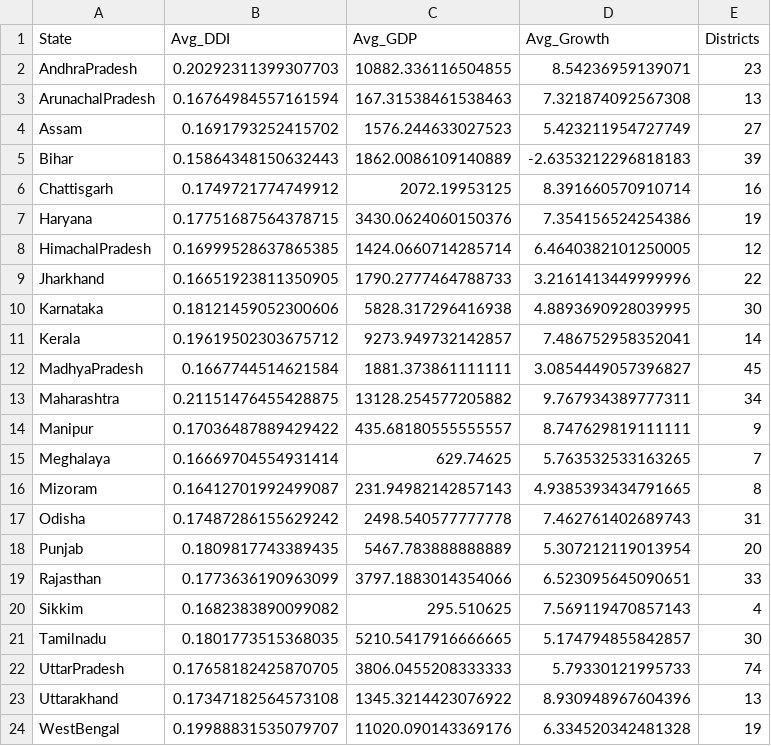
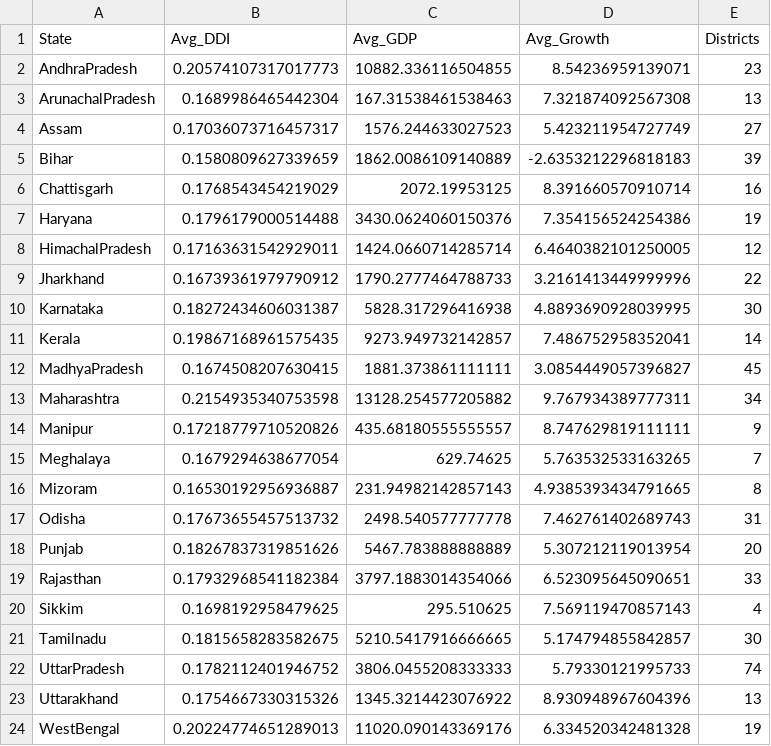
Before and after one commit to MariaKhan28981/District-Development-Index-DDI-India-Analytics-Dashboard, a CSV file: data/processed/state_summary.csv, drawn as a sheet.

```diff
--- a/data/processed/state_summary.csv
+++ b/data/processed/state_summary.csv
@@ -1,24 +1,24 @@
 State,Avg_DDI,Avg_GDP,Avg_Growth,Districts
-AndhraPradesh,0.20292311399307703,10882.336116504855,8.54236959139071,23
-ArunachalPradesh,0.16764984557161594,167.31538461538463,7.321874092567308,13
-Assam,0.1691793252415702,1576.244633027523,5.423211954727749,27
-Bihar,0.15864348150632443,1862.0086109140889,-2.6353212296818183,39
-Chattisgarh,0.1749721774749912,2072.19953125,8.391660570910714,16
-Haryana,0.17751687564378715,3430.0624060150376,7.354156524254386,19
-HimachalPradesh,0.16999528637865385,1424.0660714285714,6.4640382101250005,12
-Jharkhand,0.16651923811350905,1790.2777464788733,3.2161413449999996,22
-Karnataka,0.18121459052300606,5828.317296416938,4.8893690928039995,30
-Kerala,0.19619502303675712,9273.949732142857,7.486752958352041,14
-MadhyaPradesh,0.1667744514621584,1881.373861111111,3.0854449057396827,45
-Maharashtra,0.21151476455428875,13128.254577205882,9.767934389777311,34
-Manipur,0.17036487889429422,435.68180555555557,8.747629819111111,9
-Meghalaya,0.16669704554931414,629.74625,5.763532533163265,7
-Mizoram,0.16412701992499087,231.94982142857143,4.9385393434791665,8
-Odisha,0.17487286155629242,2498.540577777778,7.462761402689743,31
-Punjab,0.1809817743389435,5467.783888888889,5.307212119013954,20
-Rajasthan,0.1773636190963099,3797.1883014354066,6.523095645090651,33
-Sikkim,0.1682383890099082,295.510625,7.569119470857143,4
-Tamilnadu,0.1801773515368035,5210.5417916666665,5.174794855842857,30
-UttarPradesh,0.17658182425870705,3806.0455208333333,5.79330121995733,74
-Uttarakhand,0.17347182564573108,1345.3214423076922,8.930948967604396,13
-WestBengal,0.19988831535079707,11020.090143369176,6.334520342481328,19
+AndhraPradesh,0.20574107317017773,10882.336116504855,8.54236959139071,23
+ArunachalPradesh,0.1689986465442304,167.31538461538463,7.321874092567308,13
+Assam,0.17036073716457317,1576.244633027523,5.423211954727749,27
+Bihar,0.1580809627339659,1862.0086109140889,-2.6353212296818183,39
+Chattisgarh,0.1768543454219029,2072.19953125,8.391660570910714,16
+Haryana,0.1796179000514488,3430.0624060150376,7.354156524254386,19
+HimachalPradesh,0.17163631542929011,1424.0660714285714,6.4640382101250005,12
+Jharkhand,0.16739361979790912,1790.2777464788733,3.2161413449999996,22
+Karnataka,0.18272434606031387,5828.317296416938,4.8893690928039995,30
+Kerala,0.19867168961575435,9273.949732142857,7.486752958352041,14
+MadhyaPradesh,0.1674508207630415,1881.373861111111,3.0854449057396827,45
+Maharashtra,0.2154935340753598,13128.254577205882,9.767934389777311,34
+Manipur,0.17218779710520826,435.68180555555557,8.747629819111111,9
+Meghalaya,0.1679294638677054,629.74625,5.763532533163265,7
+Mizoram,0.16530192956936887,231.94982142857143,4.9385393434791665,8
+Odisha,0.17673655457513732,2498.540577777778,7.462761402689743,31
+Punjab,0.18267837319851626,5467.783888888889,5.307212119013954,20
+Rajasthan,0.17932968541182384,3797.1883014354066,6.523095645090651,33
+Sikkim,0.1698192958479625,295.510625,7.569119470857143,4
+Tamilnadu,0.1815658283582675,5210.5417916666665,5.174794855842857,30
+UttarPradesh,0.1782112401946752,3806.0455208333333,5.79330121995733,74
+Uttarakhand,0.1754667330315326,1345.3214423076922,8.930948967604396,13
+WestBengal,0.20224774651289013,11020.090143369176,6.334520342481328,19
```
Also changed, not shown: 10 other files.
